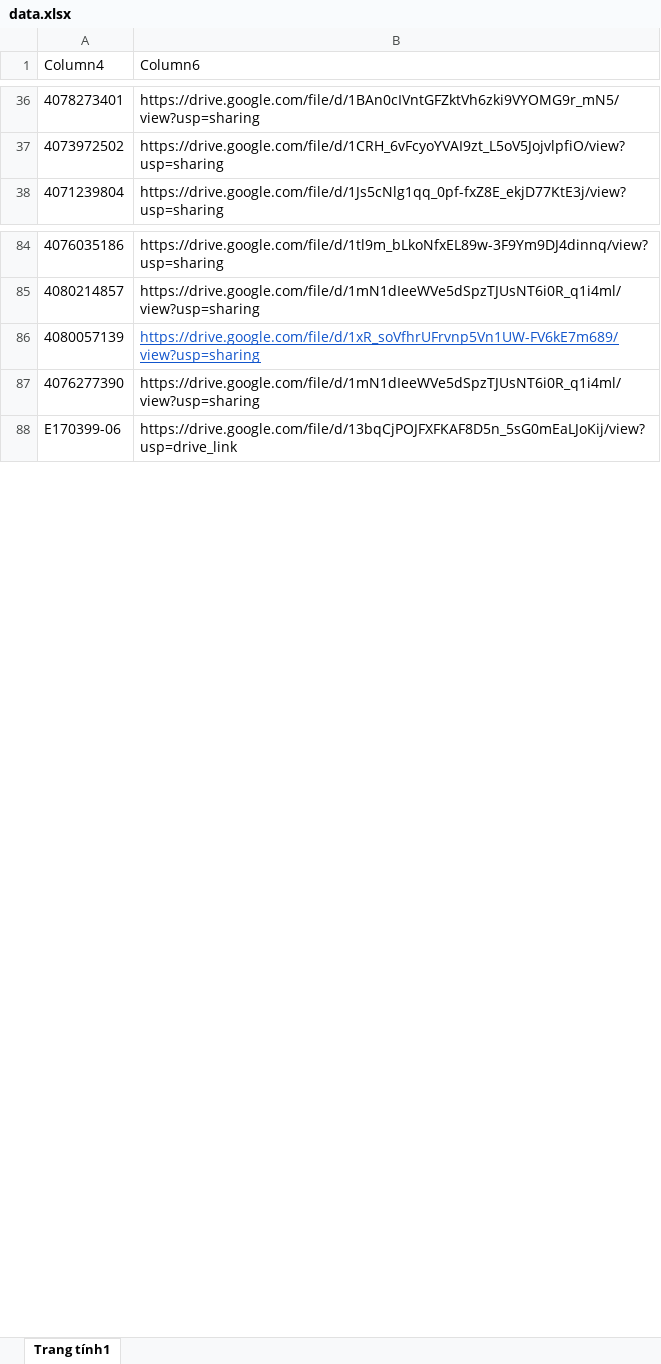
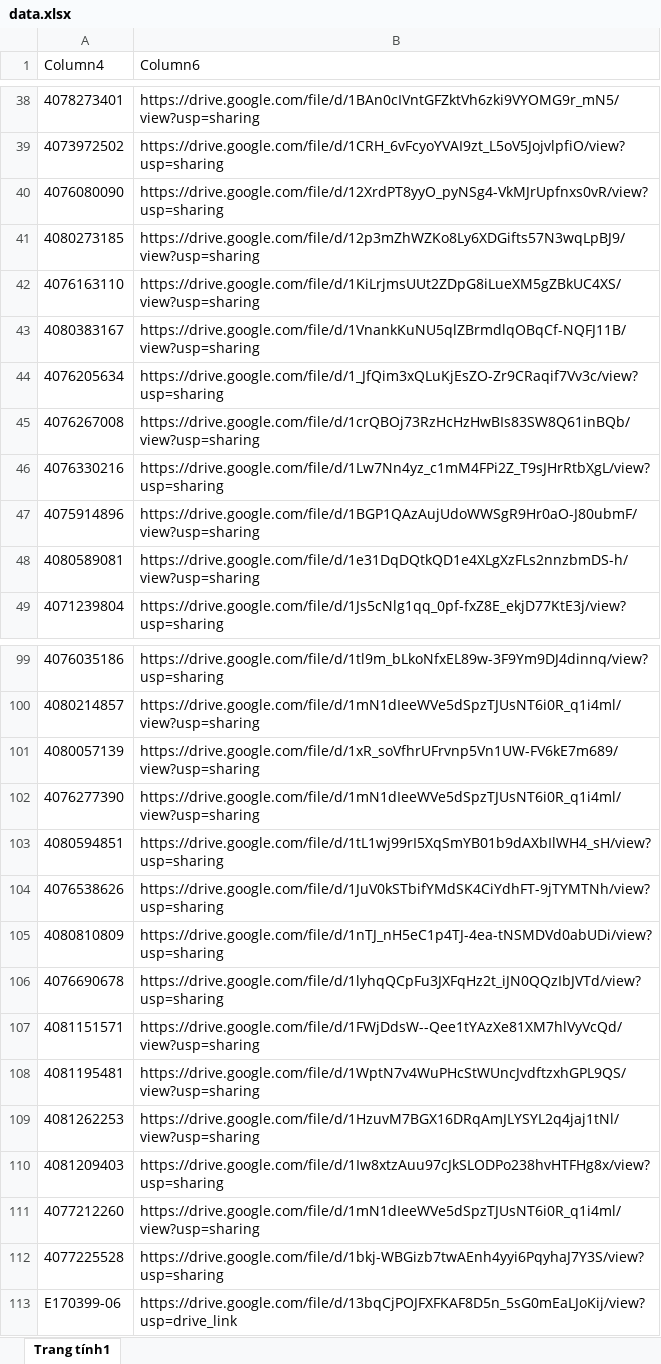
Before and after one commit to tranquangduc2k1-lgtm/NTH, an Excel workbook: data.xlsx, sheet Trang tính1, drawn as a sheet; only a part is shown, gaps mark what is left out; values as stored, in another font and other column widths than the file's, no borders; table styles not drawn; addresses are those after the commit; the diff covers the shown part only; the diff names each change by its address in the sheet, - before the commit and + after, or states it on an @@ line.

```diff
--- a/data.xlsx (sheet Trang tính1)
+++ b/data.xlsx (sheet Trang tính1)
+row 40: 4076080090 | https://drive.google.com/file/d/12XrdPT8yyO_pyNSg4-VkMJrUpfnxs0vR/view?usp=sharing
+row 41: 4080273185 | https://drive.google.com/file/d/12p3mZhWZKo8Ly6XDGifts57N3wqLpBJ9/view?usp=sharing
+row 42: 4076163110 | https://drive.google.com/file/d/1KiLrjmsUUt2ZDpG8iLueXM5gZBkUC4XS/view?usp=sharing
+row 43: 4080383167 | https://drive.google.com/file/d/1VnankKuNU5qlZBrmdlqOBqCf-NQFJ11B/view?usp=sharing
+row 44: 4076205634 | https://drive.google.com/file/d/1_JfQim3xQLuKjEsZO-Zr9CRaqif7Vv3c/view?usp=sharing
+row 45: 4076267008 | https://drive.google.com/file/d/1crQBOj73RzHcHzHwBIs83SW8Q61inBQb/view?usp=sharing
+row 46: 4076330216 | https://drive.google.com/file/d/1Lw7Nn4yz_c1mM4FPi2Z_T9sJHrRtbXgL/view?usp=sharing
+row 47: 4075914896 | https://drive.google.com/file/d/1BGP1QAzAujUdoWWSgR9Hr0aO-J80ubmF/view?usp=sharing
+row 48: 4080589081 | https://drive.google.com/file/d/1e31DqDQtkQD1e4XLgXzFLs2nnzbmDS-h/view?usp=sharing
@@ B101 underline: on → off, text colour: #1155CC → black @@
+row 103: 4080594851 | https://drive.google.com/file/d/1tL1wj99rI5XqSmYB01b9dAXbIlWH4_sH/view?usp=sharing
+row 104: 4076538626 | https://drive.google.com/file/d/1JuV0kSTbifYMdSK4CiYdhFT-9jTYMTNh/view?usp=sharing
+row 105: 4080810809 | https://drive.google.com/file/d/1nTJ_nH5eC1p4TJ-4ea-tNSMDVd0abUDi/view?usp=sharing
+row 106: 4076690678 | https://drive.google.com/file/d/1lyhqQCpFu3JXFqHz2t_iJN0QQzIbJVTd/view?usp=sharing
+row 107: 4081151571 | https://drive.google.com/file/d/1FWjDdsW--Qee1tYAzXe81XM7hlVyVcQd/view?usp=sharing
+row 108: 4081195481 | https://drive.google.com/file/d/1WptN7v4WuPHcStWUncJvdftzxhGPL9QS/view?usp=sharing
+row 109: 4081262253 | https://drive.google.com/file/d/1HzuvM7BGX16DRqAmJLYSYL2q4jaj1tNl/view?usp=sharing
+row 110: 4081209403 | https://drive.google.com/file/d/1Iw8xtzAuu97cJkSLODPo238hvHTFHg8x/view?usp=sharing
+row 111: 4077212260 | https://drive.google.com/file/d/1mN1dIeeWVe5dSpzTJUsNT6i0R_q1i4ml/view?usp=sharing
+row 112: 4077225528 | https://drive.google.com/file/d/1bkj-WBGizb7twAEnh4yyi6PqyhaJ7Y3S/view?usp=sharing
```
Also changed, not shown: 31 added rows, 48 removed rows and cell formats elsewhere in this sheet, 1 other file.
